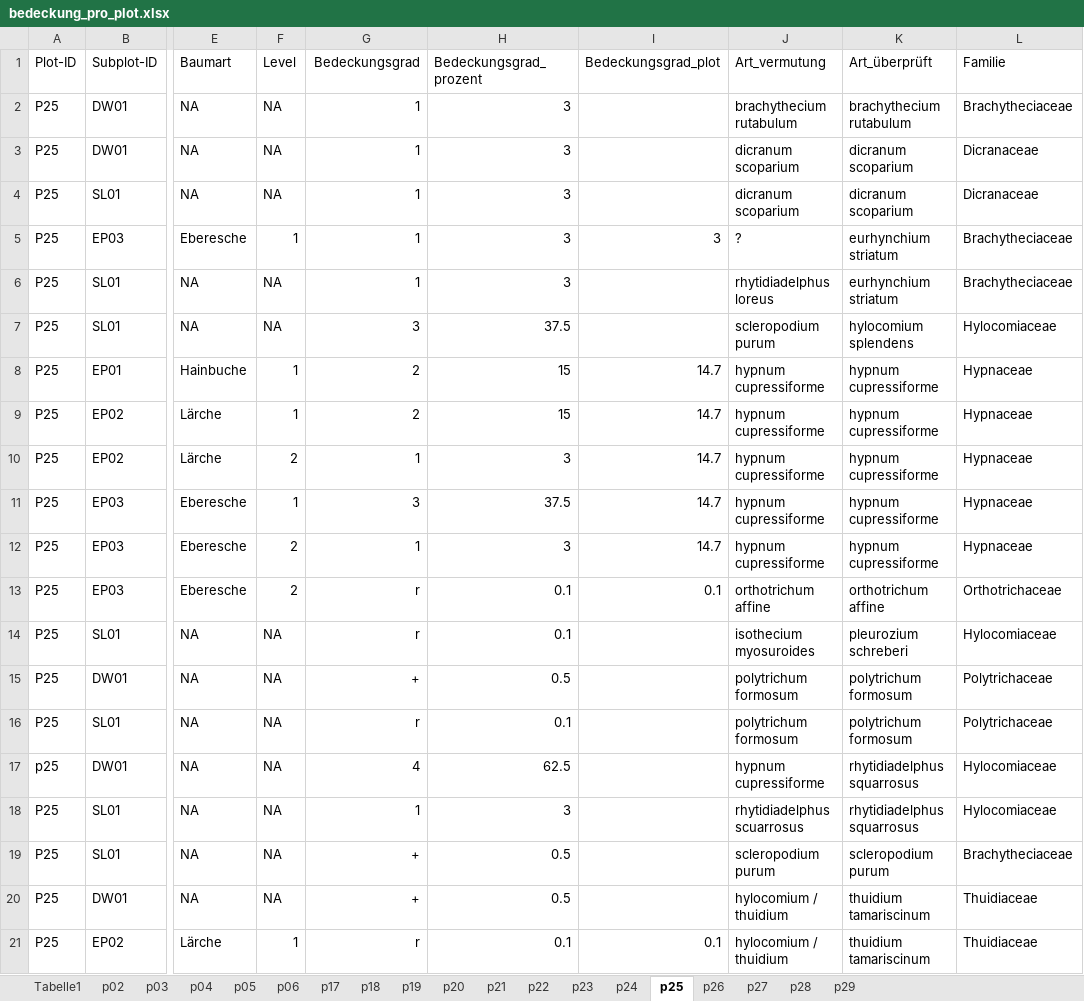
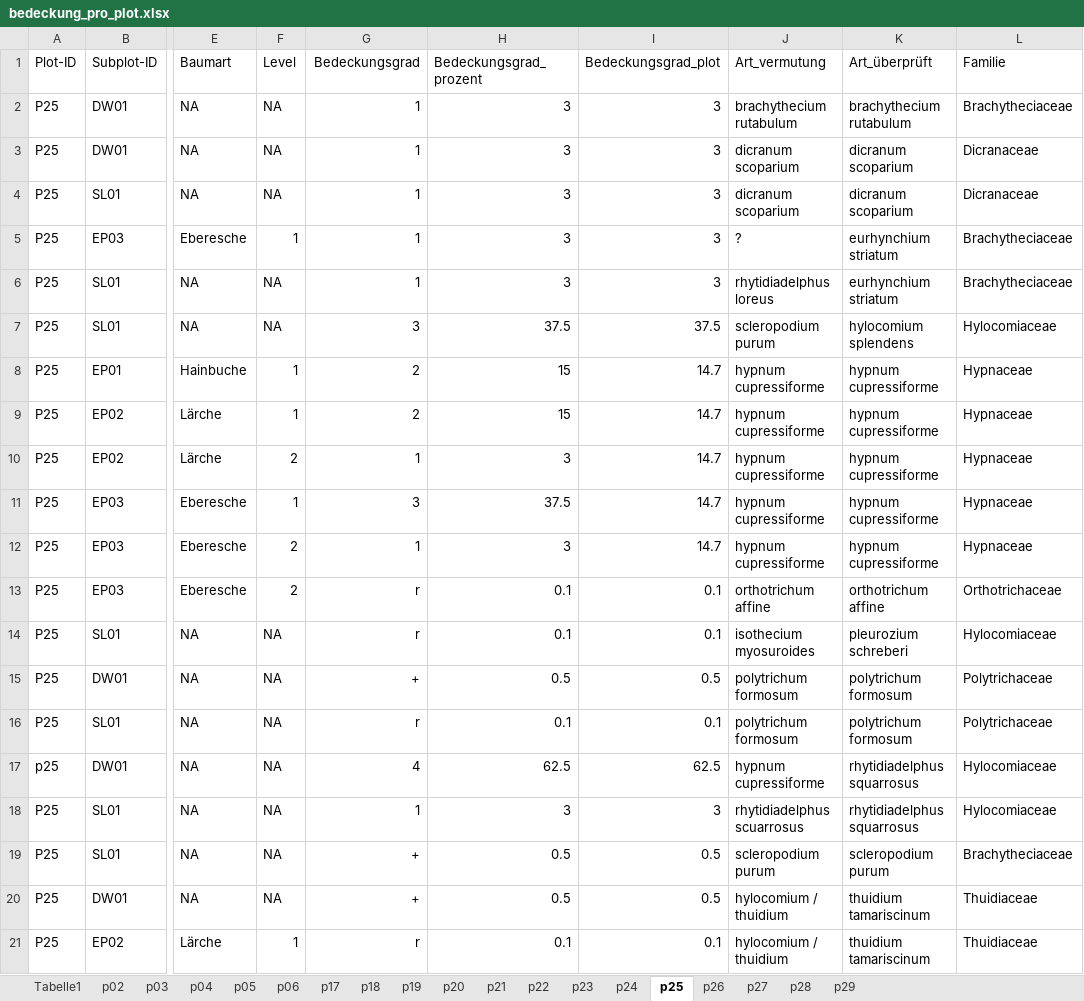
Before and after one commit to GeoMOER-Students-Space/Envimaster-BioGeo, an Excel workbook: Aufnahmebogen/bedeckung_pro_plot.xlsx, sheet p25, drawn as a sheet; only a part is shown, gaps mark what is left out; values as stored, in another font and other column widths than the file's, no borders; the diff names each change by its address in the sheet, - before the commit and + after, or states it on an @@ line.

Commit message:
Update bedeckung_pro_plot.xlsx

```diff
--- a/Aufnahmebogen/bedeckung_pro_plot.xlsx (sheet p25)
+++ b/Aufnahmebogen/bedeckung_pro_plot.xlsx (sheet p25)
-I2:I4 (Bedeckungsgrad_plot): (empty)
+I2:I4 (Bedeckungsgrad_plot): 3
-I6 (Bedeckungsgrad_plot): (empty)
+I6 (Bedeckungsgrad_plot): 3
-I7 (Bedeckungsgrad_plot): (empty)
+I7 (Bedeckungsgrad_plot): 37.5
-I14 (Bedeckungsgrad_plot): (empty)
+I14 (Bedeckungsgrad_plot): 0.1
-I15 (Bedeckungsgrad_plot): (empty)
+I15 (Bedeckungsgrad_plot): 0.5
-I16 (Bedeckungsgrad_plot): (empty)
+I16 (Bedeckungsgrad_plot): 0.1
-I17 (Bedeckungsgrad_plot): (empty)
+I17 (Bedeckungsgrad_plot): 62.5
-I18 (Bedeckungsgrad_plot): (empty)
+I18 (Bedeckungsgrad_plot): 3
-I19:I20 (Bedeckungsgrad_plot): (empty)
+I19:I20 (Bedeckungsgrad_plot): 0.5
```
Also changed, not shown: sheet p06, sheet p19, sheet p20, sheet p02, sheet p03, sheet p27, 11 more sheets.
